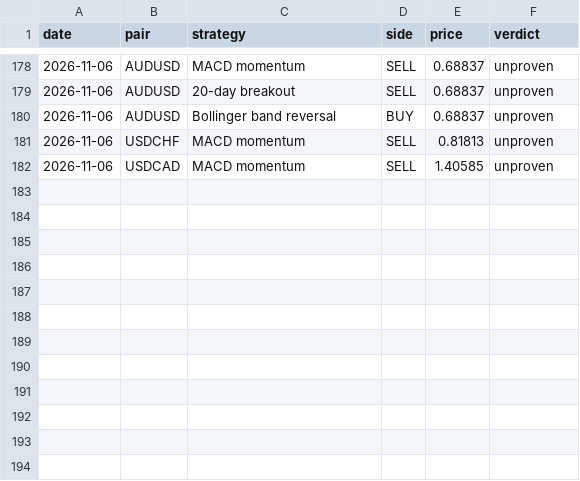
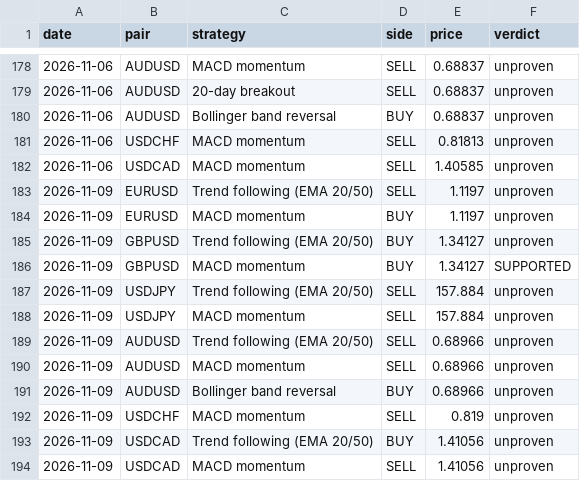
Before and after one commit to Lunzalu9239/forex-scanner, a CSV file: signals_log.csv, drawn as a sheet; only a part is shown, gaps mark what is left out.

```diff
--- a/signals_log.csv
+++ b/signals_log.csv
@@ -182 +182,13 @@ date,pair,strategy,side,price,verdict
 2026-11-06,USDCAD,MACD momentum,SELL,1.40585,unproven
+2026-11-09,EURUSD,Trend following (EMA 20/50),SELL,1.1197,unproven
+2026-11-09,EURUSD,MACD momentum,BUY,1.1197,unproven
+2026-11-09,GBPUSD,Trend following (EMA 20/50),BUY,1.34127,unproven
+2026-11-09,GBPUSD,MACD momentum,BUY,1.34127,SUPPORTED
+2026-11-09,USDJPY,Trend following (EMA 20/50),SELL,157.884,unproven
+2026-11-09,USDJPY,MACD momentum,SELL,157.884,unproven
+2026-11-09,AUDUSD,Trend following (EMA 20/50),SELL,0.68966,unproven
+2026-11-09,AUDUSD,MACD momentum,SELL,0.68966,unproven
+2026-11-09,AUDUSD,Bollinger band reversal,BUY,0.68966,unproven
+2026-11-09,USDCHF,MACD momentum,SELL,0.819,unproven
+2026-11-09,USDCAD,Trend following (EMA 20/50),BUY,1.41056,unproven
+2026-11-09,USDCAD,MACD momentum,SELL,1.41056,unproven
```
Also changed, not shown: 1 other file.
